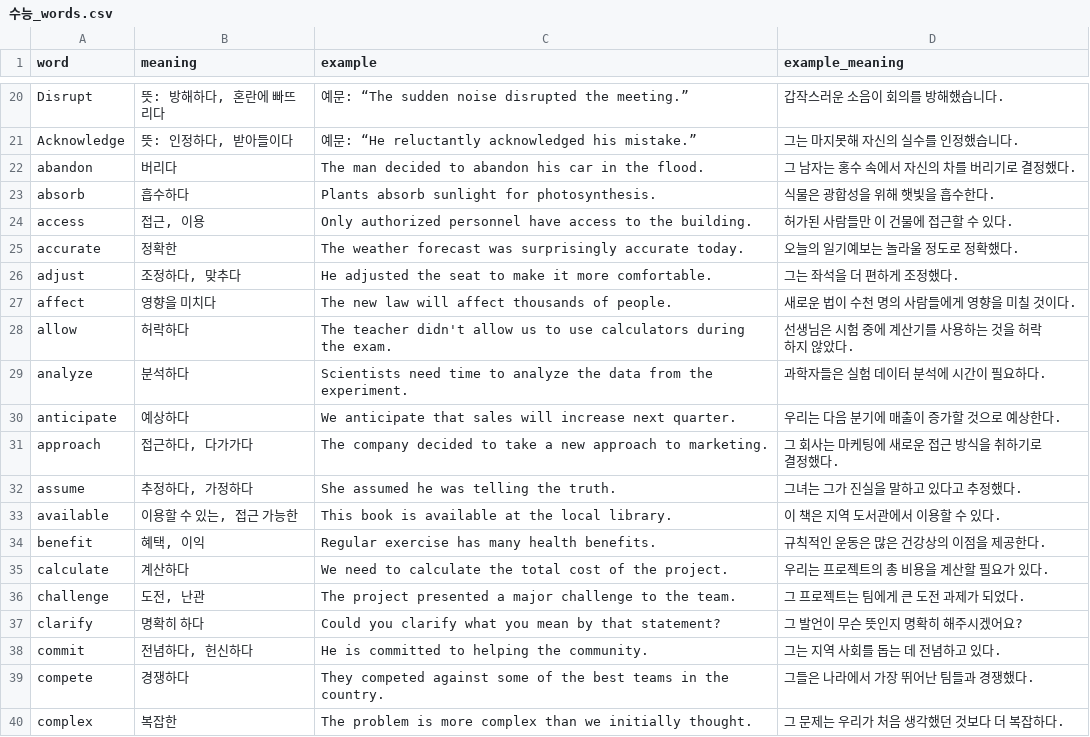
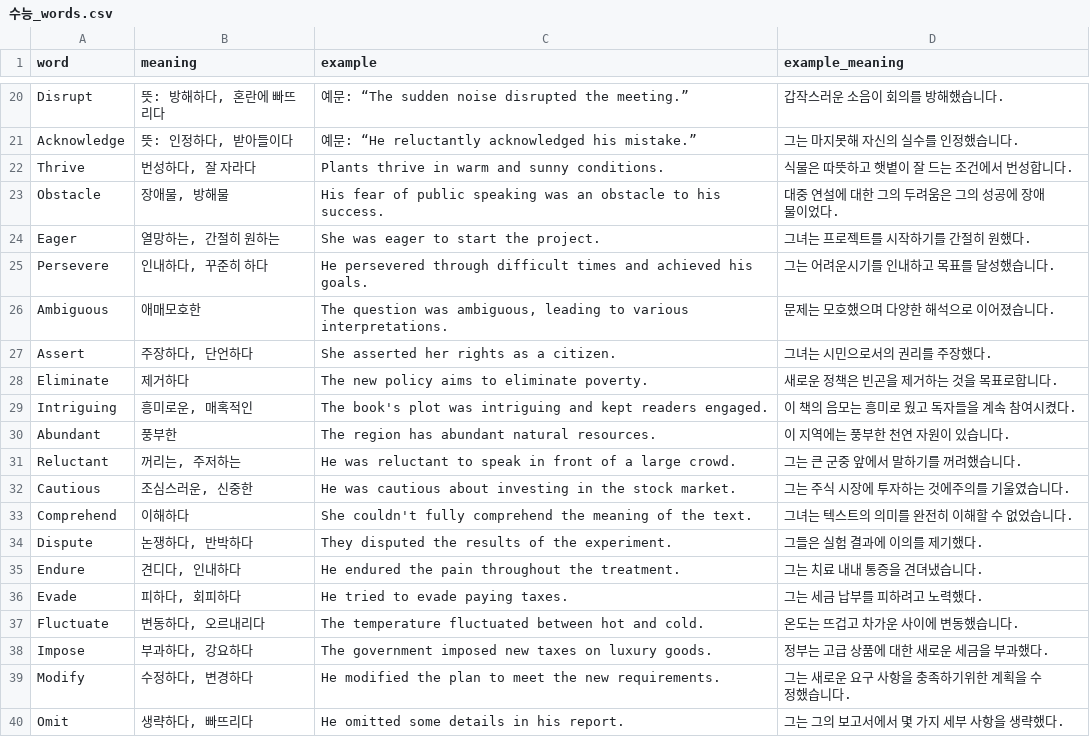
Before and after one commit to woogi123/English_test, a CSV file: 수능_words.csv, drawn as a sheet; only a part is shown, gaps mark what is left out; the shorter side is filled out with more unchanged rows; the diff covers the shown part only.

```diff
--- a/수능_words.csv
+++ b/수능_words.csv
@@ -21 +21,20 @@ Disrupt,"뜻: 방해하다, 혼란에 빠뜨리다",예문: “The sudden noise
 Acknowledge,"뜻: 인정하다, 받아들이다",예문: “He reluctantly acknowledged his mistake.”,그는 마지못해 자신의 실수를 인정했습니다.
+Thrive,"번성하다, 잘 자라다",Plants thrive in warm and sunny conditions.,식물은 따뜻하고 햇볕이 잘 드는 조건에서 번성합니다.
+Obstacle,"장애물, 방해물",His fear of public speaking was an obstacle to his success.,대중 연설에 대한 그의 두려움은 그의 성공에 장애물이었다.
+Eager,"열망하는, 간절히 원하는",She was eager to start the project.,그녀는 프로젝트를 시작하기를 간절히 원했다.
+Persevere,"인내하다, 꾸준히 하다",He persevered through difficult times and achieved his goals.,그는 어려운시기를 인내하고 목표를 달성했습니다.
+Ambiguous,애매모호한,"The question was ambiguous, leading to various interpretations.",문제는 모호했으며 다양한 해석으로 이어졌습니다.
+Assert,"주장하다, 단언하다",She asserted her rights as a citizen.,그녀는 시민으로서의 권리를 주장했다.
+Eliminate,제거하다,The new policy aims to eliminate poverty.,새로운 정책은 빈곤을 제거하는 것을 목표로합니다.
+Intriguing,"흥미로운, 매혹적인",The book's plot was intriguing and kept readers engaged.,이 책의 음모는 흥미로 웠고 독자들을 계속 참여시켰다.
+Abundant,풍부한,The region has abundant natural resources.,이 지역에는 풍부한 천연 자원이 있습니다.
+Reluctant,"꺼리는, 주저하는",He was reluctant to speak in front of a large crowd.,그는 큰 군중 앞에서 말하기를 꺼려했습니다.
+Cautious,"조심스러운, 신중한",He was cautious about investing in the stock market.,그는 주식 시장에 투자하는 것에주의를 기울였습니다.
+Comprehend,이해하다,She couldn't fully comprehend the meaning of the text.,그녀는 텍스트의 의미를 완전히 이해할 수 없었습니다.
+Dispute,"논쟁하다, 반박하다",They disputed the results of the experiment.,그들은 실험 결과에 이의를 제기했다.
+Endure,"견디다, 인내하다",He endured the pain throughout the treatment.,그는 치료 내내 통증을 견뎌냈습니다.
+Evade,"피하다, 회피하다",He tried to evade paying taxes.,그는 세금 납부를 피하려고 노력했다.
+Fluctuate,"변동하다, 오르내리다",The temperature fluctuated between hot and cold.,온도는 뜨겁고 차가운 사이에 변동했습니다.
+Impose,"부과하다, 강요하다",The government imposed new taxes on luxury goods.,정부는 고급 상품에 대한 새로운 세금을 부과했다.
+Modify,"수정하다, 변경하다",He modified the plan to meet the new requirements.,그는 새로운 요구 사항을 충족하기위한 계획을 수정했습니다.
+Omit,"생략하다, 빠뜨리다",He omitted some details in his report.,그는 그의 보고서에서 몇 가지 세부 사항을 생략했다.
```
Also changed, not shown: 10 added rows elsewhere in this file, 2 other files.
